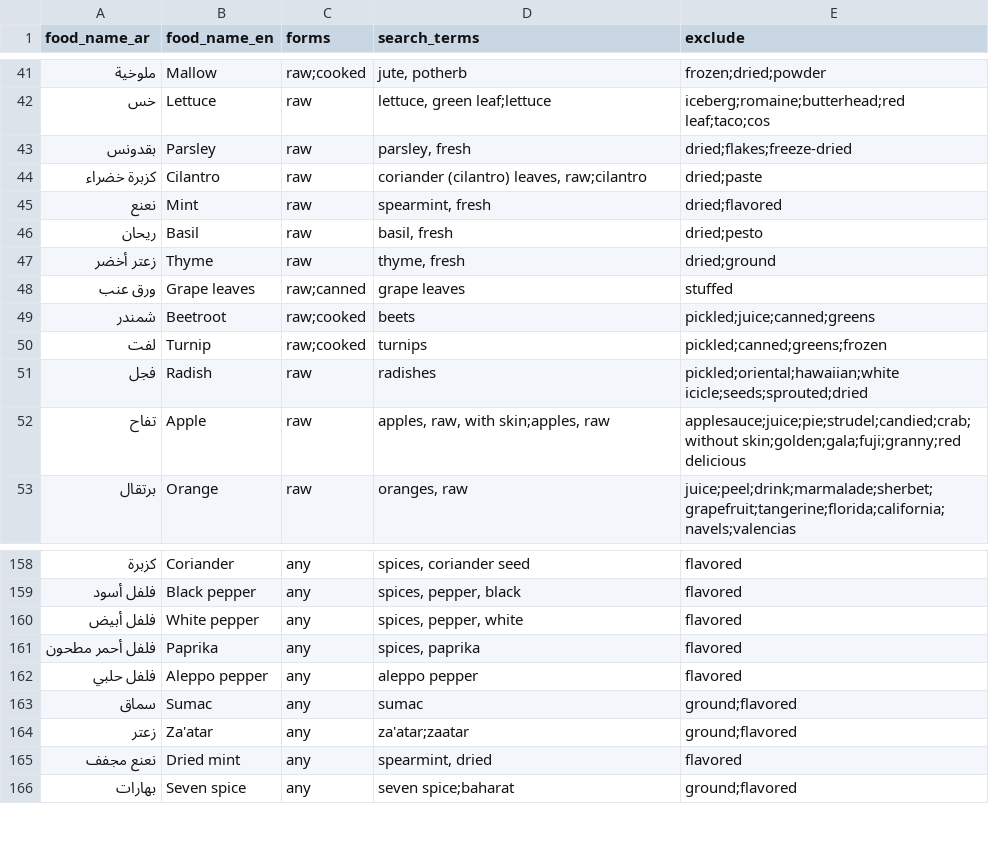
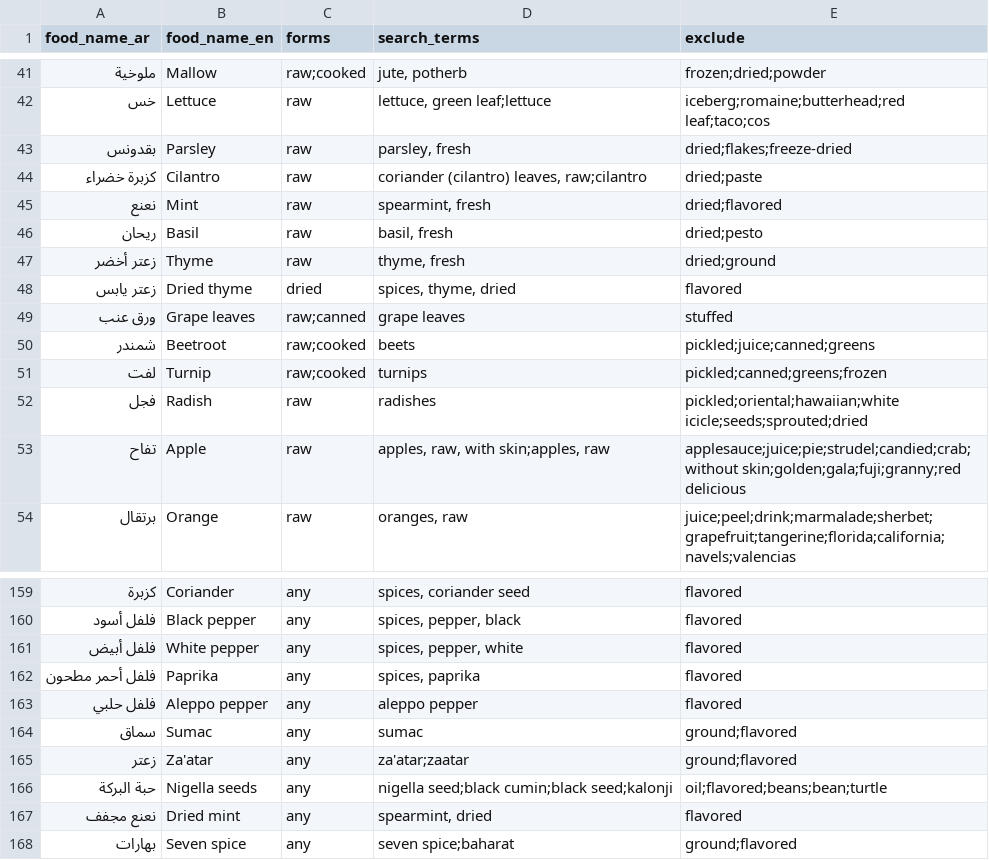
Before and after one commit to dev-amer-oniza/NutriSyria, a CSV file: tools/wanted_foods_2.csv, drawn as a sheet; only a part is shown, gaps mark what is left out; the diff names each change by its address in the sheet, - before the commit and + after, or states it on an @@ line.

```diff
--- a/tools/wanted_foods_2.csv
+++ b/tools/wanted_foods_2.csv
+row 48: زعتر يابس | Dried thyme | dried | spices, thyme, dried | flavored
+row 166: حبة البركة | Nigella seeds | any | nigella seed;black cumin;black seed;kalonji | oil;flavored;beans;bean;turtle
```
